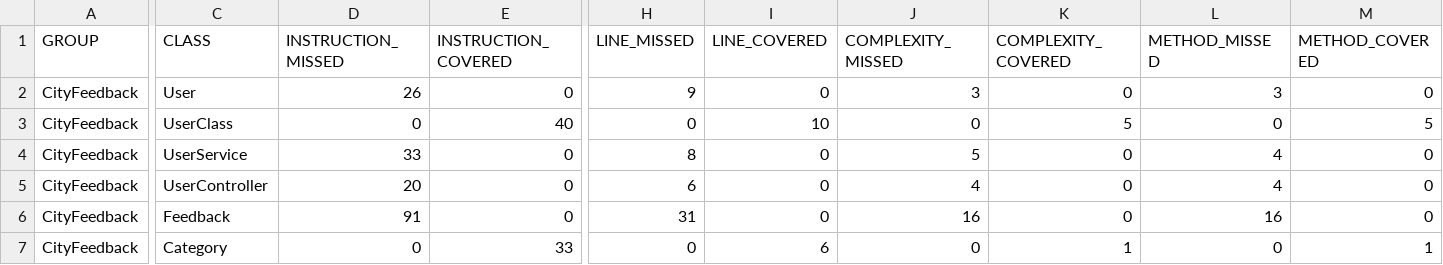
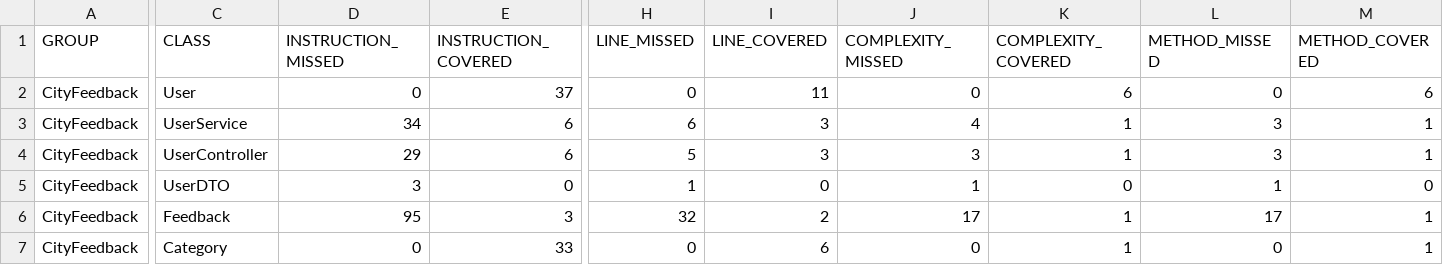
Before and after one commit to Team05-SE/CityFeedback, a CSV file: jacoco/jacoco.csv, drawn as a sheet; only a part is shown, gaps mark what is left out; removed rows and columns are numbered as before the commit, all else as after; rows hold the shown columns only; the diff covers the shown part only; the diff names each change by its address in the sheet, - before the commit and + after, or states it on an @@ line.

```diff
--- a/jacoco/jacoco.csv
+++ b/jacoco/jacoco.csv
-D2 (INSTRUCTION_MISSED): 26
+D2 (INSTRUCTION_MISSED): 0
-E2 (INSTRUCTION_COVERED): 0
+E2 (INSTRUCTION_COVERED): 37
-H2 (LINE_MISSED): 9
+H2 (LINE_MISSED): 0
-I2 (LINE_COVERED): 0
+I2 (LINE_COVERED): 11
-J2 (COMPLEXITY_MISSED): 3
+J2 (COMPLEXITY_MISSED): 0
-K2 (COMPLEXITY_COVERED): 0
+K2 (COMPLEXITY_COVERED): 6
-L2 (METHOD_MISSED): 3
+L2 (METHOD_MISSED): 0
-M2 (METHOD_COVERED): 0
+M2 (METHOD_COVERED): 6
-row 3: CityFeedback | UserClass | 0 | 40 | 0 | 10 | 0 | 5 | 0 | 5
-D3 (INSTRUCTION_MISSED): 33
+D3 (INSTRUCTION_MISSED): 34
-E3:E4 (INSTRUCTION_COVERED): 0
+E3:E4 (INSTRUCTION_COVERED): 6
-H3 (LINE_MISSED): 8
+H3 (LINE_MISSED): 6
-I3:I4 (LINE_COVERED): 0
+I3:I4 (LINE_COVERED): 3
-J3 (COMPLEXITY_MISSED): 5
+J3 (COMPLEXITY_MISSED): 4
-K3:K4 (COMPLEXITY_COVERED): 0
+K3:K4 (COMPLEXITY_COVERED): 1
-L3:L4 (METHOD_MISSED): 4
+L3:L4 (METHOD_MISSED): 3
-M3:M4 (METHOD_COVERED): 0
+M3:M4 (METHOD_COVERED): 1
-D4 (INSTRUCTION_MISSED): 20
+D4 (INSTRUCTION_MISSED): 29
-H4 (LINE_MISSED): 6
+H4 (LINE_MISSED): 5
-J4 (COMPLEXITY_MISSED): 4
+J4 (COMPLEXITY_MISSED): 3
+row 5: CityFeedback | UserDTO | 3 | 0 | 1 | 0 | 1 | 0 | 1 | 0
-D6 (INSTRUCTION_MISSED): 91
+D6 (INSTRUCTION_MISSED): 95
-E6 (INSTRUCTION_COVERED): 0
+E6 (INSTRUCTION_COVERED): 3
-H6 (LINE_MISSED): 31
+H6 (LINE_MISSED): 32
-I6 (LINE_COVERED): 0
+I6 (LINE_COVERED): 2
-J6 (COMPLEXITY_MISSED): 16
+J6 (COMPLEXITY_MISSED): 17
-K6 (COMPLEXITY_COVERED): 0
+K6 (COMPLEXITY_COVERED): 1
-L6 (METHOD_MISSED): 16
+L6 (METHOD_MISSED): 17
-M6 (METHOD_COVERED): 0
+M6 (METHOD_COVERED): 1
```
Also changed, not shown: 1 added row and 48 edited cells elsewhere in this file, 59 other files.
